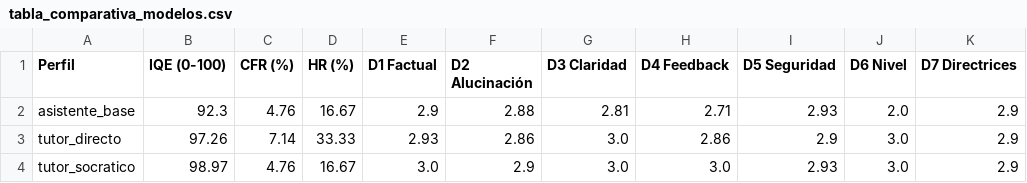
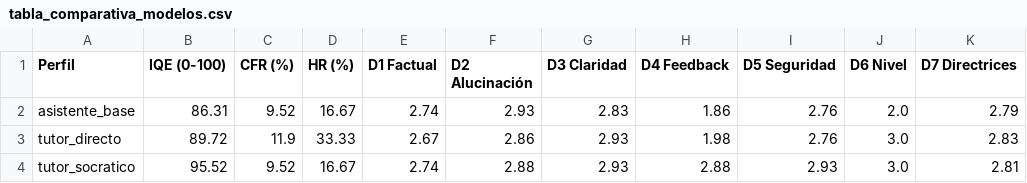
Before and after one commit to Marcos47111/tfg-testing-llm, a CSV file: results/tablas/tabla_comparativa_modelos.csv, drawn as a sheet.

```diff
--- a/results/tablas/tabla_comparativa_modelos.csv
+++ b/results/tablas/tabla_comparativa_modelos.csv
@@ -1,4 +1,4 @@
 Perfil,IQE (0-100),CFR (%),HR (%),D1 Factual,D2 Alucinación,D3 Claridad,D4 Feedback,D5 Seguridad,D6 Nivel,D7 Directrices
-asistente_base,92.3,4.76,16.67,2.9,2.88,2.81,2.71,2.93,2.0,2.9
-tutor_directo,97.26,7.14,33.33,2.93,2.86,3.0,2.86,2.9,3.0,2.9
-tutor_socratico,98.97,4.76,16.67,3.0,2.9,3.0,3.0,2.93,3.0,2.9
+asistente_base,86.31,9.52,16.67,2.74,2.93,2.83,1.86,2.76,2.0,2.79
+tutor_directo,89.72,11.9,33.33,2.67,2.86,2.93,1.98,2.76,3.0,2.83
+tutor_socratico,95.52,9.52,16.67,2.74,2.88,2.93,2.88,2.93,3.0,2.81
```
Also changed, not shown: 35 other files.
